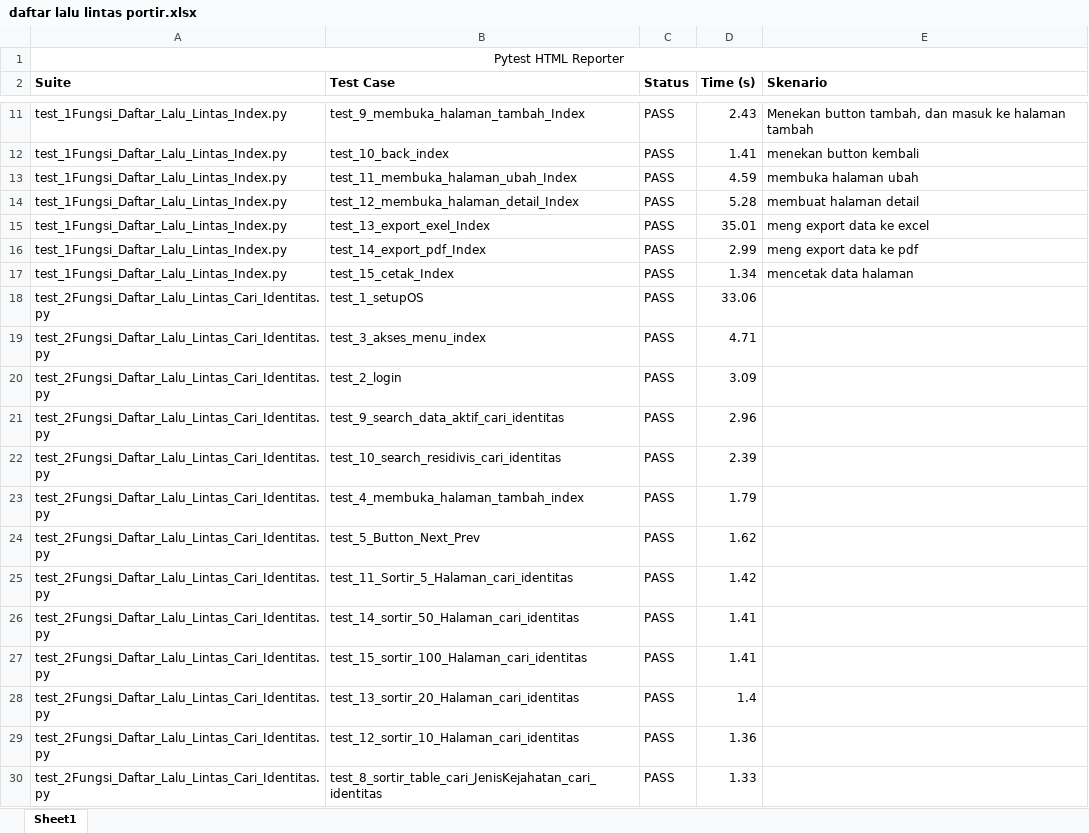
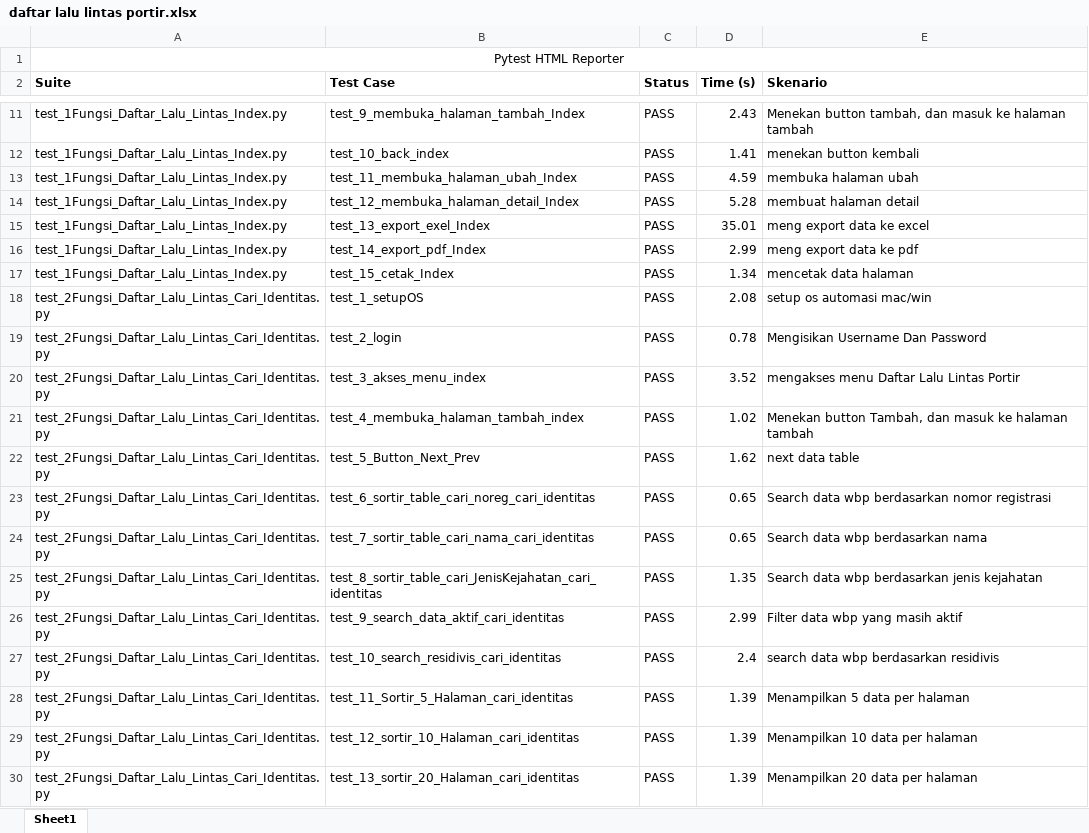
Before and after one commit to ecahyono/Automationpython, an Excel workbook: SDP_TAHAP2/kemanan/DaftarLaluLintas/1Lalu_Lintas_Portir/fungsional_test/report/ALL REPORT/daftar lalu lintas portir.xlsx, sheet Sheet1, drawn as a sheet; only a part is shown, gaps mark what is left out; values as stored, in another font and other column widths than the file's, no borders; removed rows and columns are numbered as before the commit, all else as after; the diff covers the shown part only; the diff names each change by its address in the sheet, - before the commit and + after, or states it on an @@ line.

```diff
--- a/SDP_TAHAP2/kemanan/DaftarLaluLintas/1Lalu_Lintas_Portir/fungsional_test/report/ALL REPORT/daftar lalu lintas portir.xlsx (sheet Sheet1)
+++ b/SDP_TAHAP2/kemanan/DaftarLaluLintas/1Lalu_Lintas_Portir/fungsional_test/report/ALL REPORT/daftar lalu lintas portir.xlsx (sheet Sheet1)
-D18 (Time (s)): 33.06
+D18 (Time (s)): 2.08
-E18 (Skenario): (empty)
+E18 (Skenario): setup os automasi mac/win
-row 19: test_2Fungsi_Daftar_Lalu_Lintas_Cari_Identitas.py | test_3_akses_menu_index | PASS | 4.71
-D19 (Time (s)): 3.09
+D19 (Time (s)): 0.78
-E19 (Skenario): (empty)
+E19 (Skenario): Mengisikan Username Dan Password
-B20 (Test Case): test_9_search_data_aktif_cari_identitas
+B20 (Test Case): test_3_akses_menu_index
-D20 (Time (s)): 2.96
+D20 (Time (s)): 3.52
-E20 (Skenario): (empty)
+E20 (Skenario): mengakses menu Daftar Lalu Lintas Portir
-row 22: test_2Fungsi_Daftar_Lalu_Lintas_Cari_Identitas.py | test_10_search_residivis_cari_identitas | PASS | 2.39
-D21 (Time (s)): 1.79
+D21 (Time (s)): 1.02
-E21 (Skenario): (empty)
+E21 (Skenario): Menekan button Tambah, dan masuk ke halaman tambah
-E22 (Skenario): (empty)
+E22 (Skenario): next data table
-B23 (Test Case): test_11_Sortir_5_Halaman_cari_identitas
+B23 (Test Case): test_6_sortir_table_cari_noreg_cari_identitas
-D23 (Time (s)): 1.42
+D23 (Time (s)): 0.65
-E23 (Skenario): (empty)
+E23 (Skenario): Search data wbp berdasarkan nomor registrasi
-B24 (Test Case): test_14_sortir_50_Halaman_cari_identitas
+B24 (Test Case): test_7_sortir_table_cari_nama_cari_identitas
-D24 (Time (s)): 1.41
+D24 (Time (s)): 0.65
-E24 (Skenario): (empty)
+E24 (Skenario): Search data wbp berdasarkan nama
+row 25: test_2Fungsi_Daftar_Lalu_Lintas_Cari_Identitas.py | test_8_sortir_table_cari_JenisKejahatan_cari_identitas | PASS | 1.35 | Search data wbp berdasarkan jenis kejahatan
-B26 (Test Case): test_15_sortir_100_Halaman_cari_identitas
+B26 (Test Case): test_9_search_data_aktif_cari_identitas
-D26 (Time (s)): 1.41
+D26 (Time (s)): 2.99
-E26 (Skenario): (empty)
+E26 (Skenario): Filter data wbp yang masih aktif
+row 27: test_2Fungsi_Daftar_Lalu_Lintas_Cari_Identitas.py | test_10_search_residivis_cari_identitas | PASS | 2.4 | search data wbp berdasarkan residivis
-B28 (Test Case): test_13_sortir_20_Halaman_cari_identitas
+B28 (Test Case): test_11_Sortir_5_Halaman_cari_identitas
-D28 (Time (s)): 1.4
+D28 (Time (s)): 1.39
-E28 (Skenario): (empty)
+E28 (Skenario): Menampilkan 5 data per halaman
-D29 (Time (s)): 1.36
+D29 (Time (s)): 1.39
-E29 (Skenario): (empty)
+E29 (Skenario): Menampilkan 10 data per halaman
-B30 (Test Case): test_8_sortir_table_cari_JenisKejahatan_cari_identitas
+B30 (Test Case): test_13_sortir_20_Halaman_cari_identitas
-D30 (Time (s)): 1.33
+D30 (Time (s)): 1.39
-E30 (Skenario): (empty)
+E30 (Skenario): Menampilkan 20 data per halaman
```
Also changed, not shown: 6 added rows, 6 removed rows and 81 edited cells elsewhere in this sheet, Filexel/Keamanan.xlsx, 9 other files.
